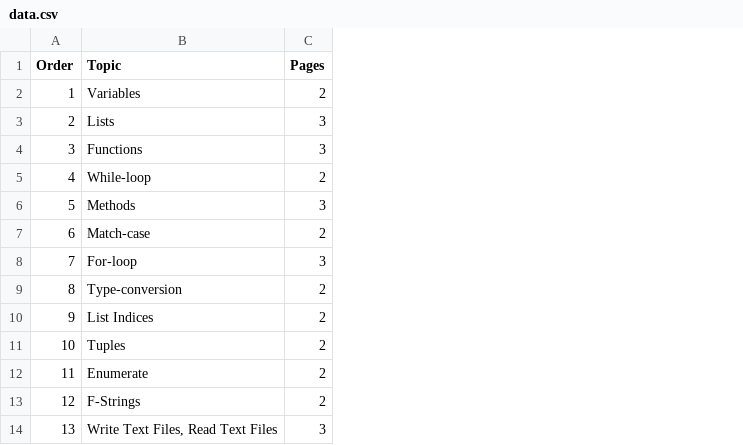
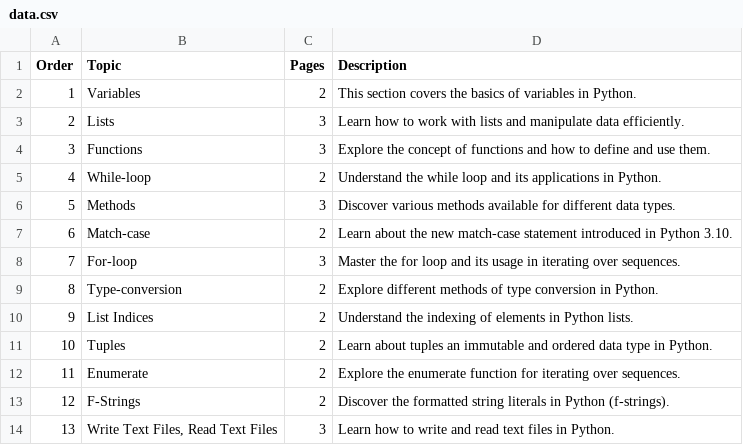
Before and after one commit to EMPChief/Python-PDF, a CSV file: data.csv, drawn as a sheet; only a part is shown; the diff names each change by its address in the sheet, - before the commit and + after, or states it on an @@ line.

Commit message:
Update data.csv and main.py check folder for xlsx file then generate pdf from them

```diff
--- a/data.csv
+++ b/data.csv
+column D (Description), rows 2-14: This section covers the basics of variables in Python. | Learn how to work with lists and manipulate data efficiently. | Explore the concept of functions and how to define and use them. | Understand the while loop and its applications in Python. | Discover various methods available for different data types. | Learn about the new match-case statement introduced in Python 3.10. | Master the for loop and its usage in iterating over sequences. | Explore different methods of type conversion in Python. | Understand the indexing of elements in Python lists. | Learn about tuples an immutable and ordered data type in Python. | Explore the enumerate function for iterating over sequences. | Discover the formatted string literals in Python (f-strings). | Learn how to write and read text files in Python.
```
Also changed, not shown: 10 other files.
